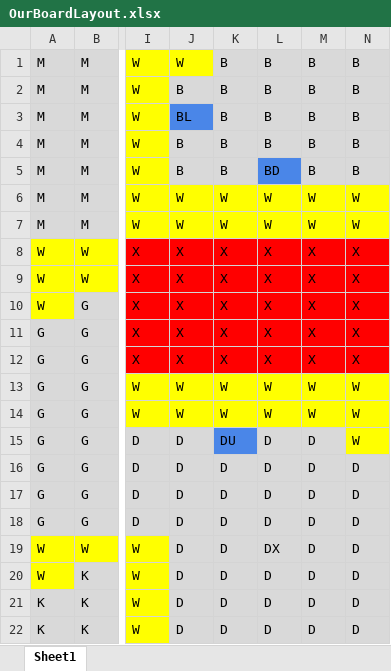
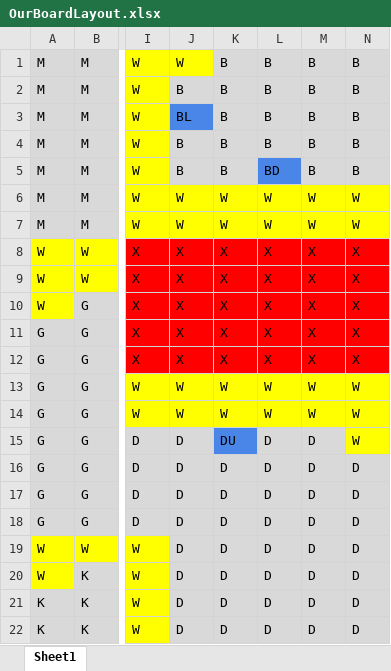
Before and after one commit to MehmetMHY/ClueGame, an Excel workbook: OurBoardLayout.xlsx, sheet Sheet1, drawn as a sheet; only a part is shown, gaps mark what is left out; values as stored, in another font and other column widths than the file's, no borders; the diff names each change by its address in the sheet, - before the commit and + after, or states it on an @@ line.

```diff
--- a/OurBoardLayout.xlsx (sheet Sheet1)
+++ b/OurBoardLayout.xlsx (sheet Sheet1)
-L19: DX
+L19: D
```
Also changed, not shown: 2 other files.
